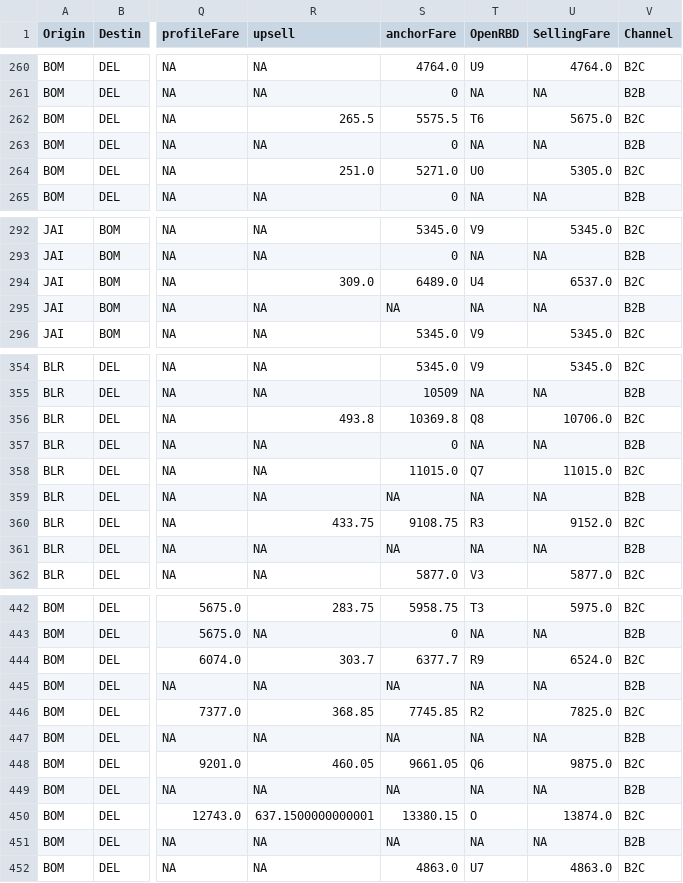
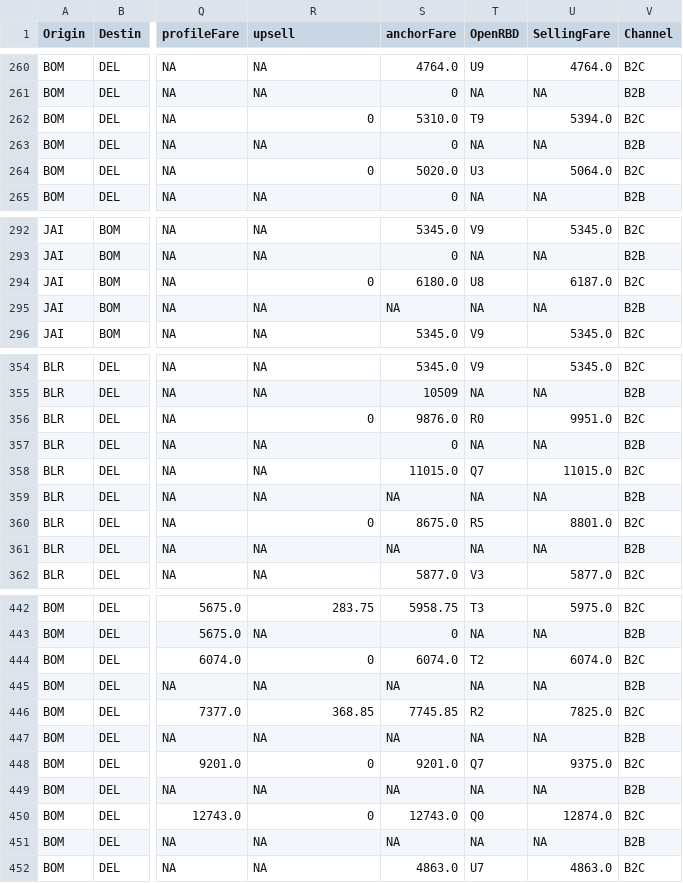
Before and after one commit to vivekbolla123/rm-allocation-serverless-funcs, a CSV file: QPDynamicAllocation/output/summary.csv, drawn as a sheet; only a part is shown, gaps mark what is left out; the diff covers the shown part only; the diff names each change by its address in the sheet, - before the commit and + after, or states it on an @@ line.

```diff
--- a/QPDynamicAllocation/output/summary.csv
+++ b/QPDynamicAllocation/output/summary.csv
-R262 (upsell): 265.5
+R262 (upsell): 0
-S262 (anchorFare): 5575.5
+S262 (anchorFare): 5310.0
-T262 (OpenRBD): T6
+T262 (OpenRBD): T9
-U262 (SellingFare): 5675.0
+U262 (SellingFare): 5394.0
-R264 (upsell): 251.0
+R264 (upsell): 0
-S264 (anchorFare): 5271.0
+S264 (anchorFare): 5020.0
-T264 (OpenRBD): U0
+T264 (OpenRBD): U3
-U264 (SellingFare): 5305.0
+U264 (SellingFare): 5064.0
-R294 (upsell): 309.0
+R294 (upsell): 0
-S294 (anchorFare): 6489.0
+S294 (anchorFare): 6180.0
-T294 (OpenRBD): U4
+T294 (OpenRBD): U8
-U294 (SellingFare): 6537.0
+U294 (SellingFare): 6187.0
-R356 (upsell): 493.8
+R356 (upsell): 0
-S356 (anchorFare): 10369.8
+S356 (anchorFare): 9876.0
-T356 (OpenRBD): Q8
+T356 (OpenRBD): R0
-U356 (SellingFare): 10706.0
+U356 (SellingFare): 9951.0
-R360 (upsell): 433.75
+R360 (upsell): 0
-S360 (anchorFare): 9108.75
+S360 (anchorFare): 8675.0
-T360 (OpenRBD): R3
+T360 (OpenRBD): R5
-U360 (SellingFare): 9152.0
+U360 (SellingFare): 8801.0
-R444 (upsell): 303.7
+R444 (upsell): 0
-S444 (anchorFare): 6377.7
+S444 (anchorFare): 6074.0
-T444 (OpenRBD): R9
+T444 (OpenRBD): T2
-U444 (SellingFare): 6524.0
+U444 (SellingFare): 6074.0
-R448 (upsell): 460.05
+R448 (upsell): 0
-S448 (anchorFare): 9661.05
+S448 (anchorFare): 9201.0
-T448 (OpenRBD): Q6
+T448 (OpenRBD): Q7
-U448 (SellingFare): 9875.0
+U448 (SellingFare): 9375.0
-R450 (upsell): 637.1500000000001
+R450 (upsell): 0
-S450 (anchorFare): 13380.15
+S450 (anchorFare): 12743.0
-T450 (OpenRBD): O
+T450 (OpenRBD): Q0
-U450 (SellingFare): 13874.0
+U450 (SellingFare): 12874.0
```
Also changed, not shown: 28 edited cells elsewhere in this file, QPDynamicAllocation/output/AUGrid.csv, 1 other file.
